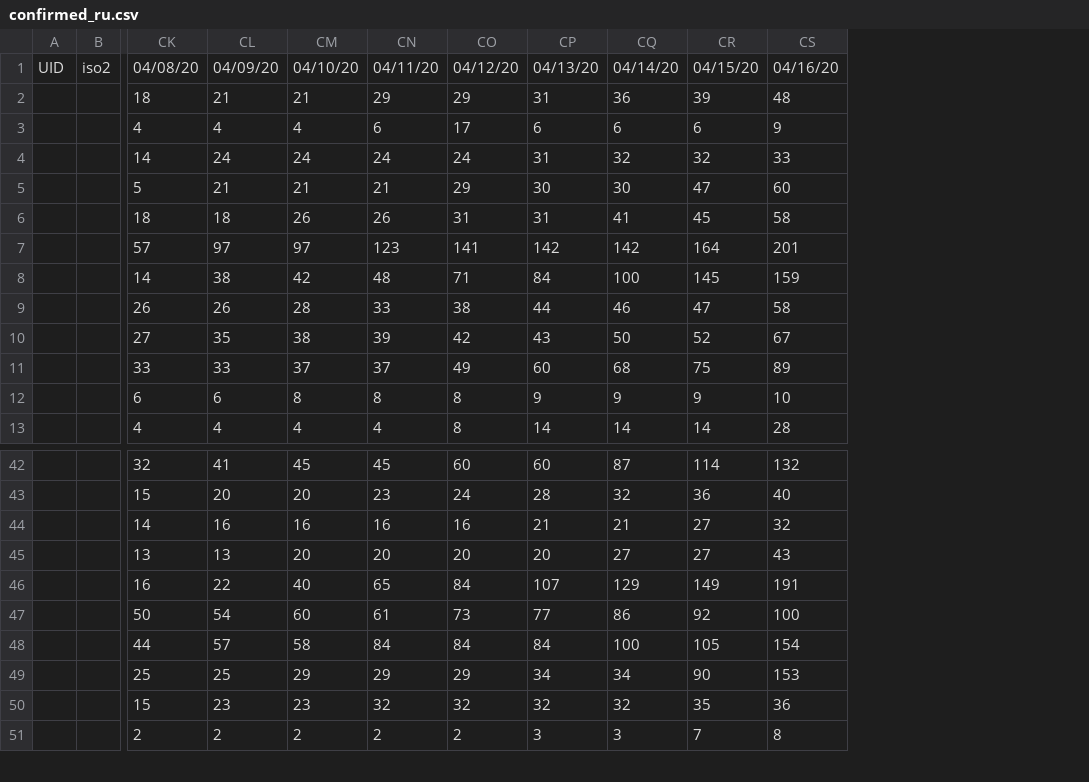
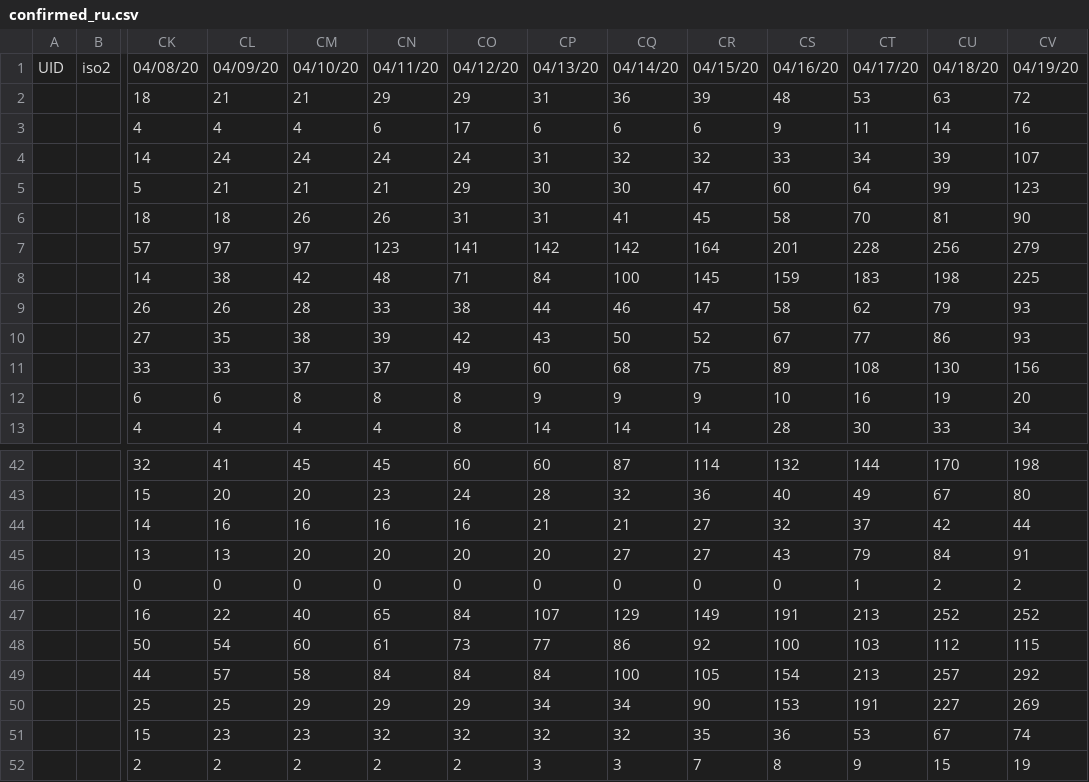
Before and after one commit to tyz910/sberbank-covid19, a CSV file: data/time_series/confirmed_ru.csv, drawn as a sheet; only a part is shown, gaps mark what is left out; rows hold the shown columns only; the diff names each change by its address in the sheet, - before the commit and + after, or states it on an @@ line.

```diff
--- a/data/time_series/confirmed_ru.csv
+++ b/data/time_series/confirmed_ru.csv
+column CT, rows 1-13: 04/17/20 | 53 | 11 | 34 | 64 | 70 | 228 | 183 | 62 | 77 | 108 | 16 | 30; rows 42-45: 144 | 49 | 37 | 79; rows 47-52: 213 | 103 | 213 | 191 | 53 | 9
+column CU, rows 1-13: 04/18/20 | 63 | 14 | 39 | 99 | 81 | 256 | 198 | 79 | 86 | 130 | 19 | 33; rows 42-45: 170 | 67 | 42 | 84; rows 47-52: 252 | 112 | 257 | 227 | 67 | 15
+column CV, rows 1-13: 04/19/20 | 72 | 16 | 107 | 123 | 90 | 279 | 225 | 93 | 93 | 156 | 20 | 34; rows 42-45: 198 | 80 | 44 | 91; rows 47-52: 252 | 115 | 292 | 269 | 74 | 19
+row 46:  |  | 0 | 0 | 0 | 0 | 0 | 0 | 0 | 0 | 0 | 1 | 2 | 2
```
Also changed, not shown: data/countries.csv, data/mobility-yandex.csv, 2 other files.
